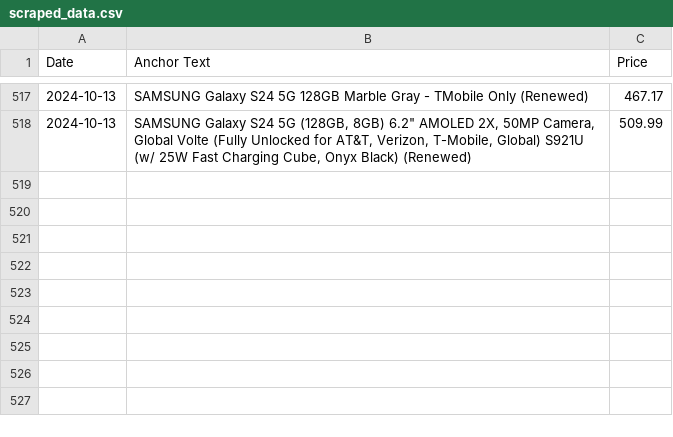
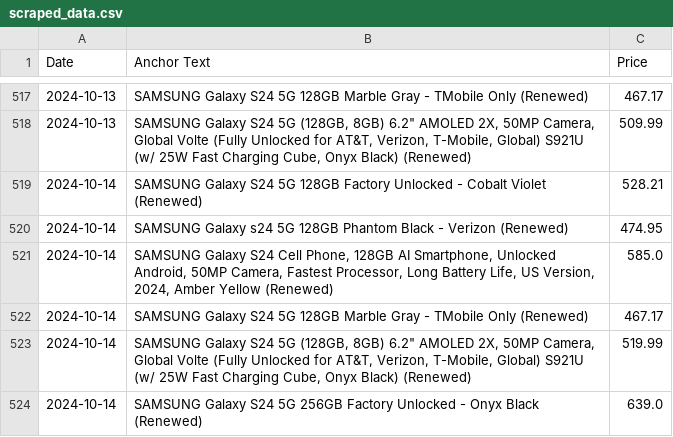
Before and after one commit to morilucas/camel, a CSV file: scraped_data.csv, drawn as a sheet; only a part is shown, gaps mark what is left out.

Commit message:
Automated commit with scraped data

```diff
--- a/scraped_data.csv
+++ b/scraped_data.csv
@@ -518 +518,7 @@ Date,Anchor Text,Price
 2024-10-13,"SAMSUNG Galaxy S24 5G (128GB, 8GB) 6.2"" AMOLED 2X, 50MP Camera, Global Volte (Fully Unlocked for AT&T, Verizon, T-Mobile, Global) S921U (w/ 25W Fast Charging Cube, Onyx Black) (Renewed)",509.99
+2024-10-14,SAMSUNG Galaxy S24 5G 128GB Factory Unlocked - Cobalt Violet (Renewed),528.21
+2024-10-14,SAMSUNG Galaxy s24 5G 128GB Phantom Black - Verizon (Renewed),474.95
+2024-10-14,"SAMSUNG Galaxy S24 Cell Phone, 128GB AI Smartphone, Unlocked Android, 50MP Camera, Fastest Processor, Long Battery Life, US Version, 2024, Amber Yellow (Renewed)",585.0
+2024-10-14,SAMSUNG Galaxy S24 5G 128GB Marble Gray - TMobile Only (Renewed),467.17
+2024-10-14,"SAMSUNG Galaxy S24 5G (128GB, 8GB) 6.2"" AMOLED 2X, 50MP Camera, Global Volte (Fully Unlocked for AT&T, Verizon, T-Mobile, Global) S921U (w/ 25W Fast Charging Cube, Onyx Black) (Renewed)",519.99
+2024-10-14,SAMSUNG Galaxy S24 5G 256GB Factory Unlocked - Onyx Black (Renewed),639.0
```
Also changed, not shown: aggregated_data.csv.
